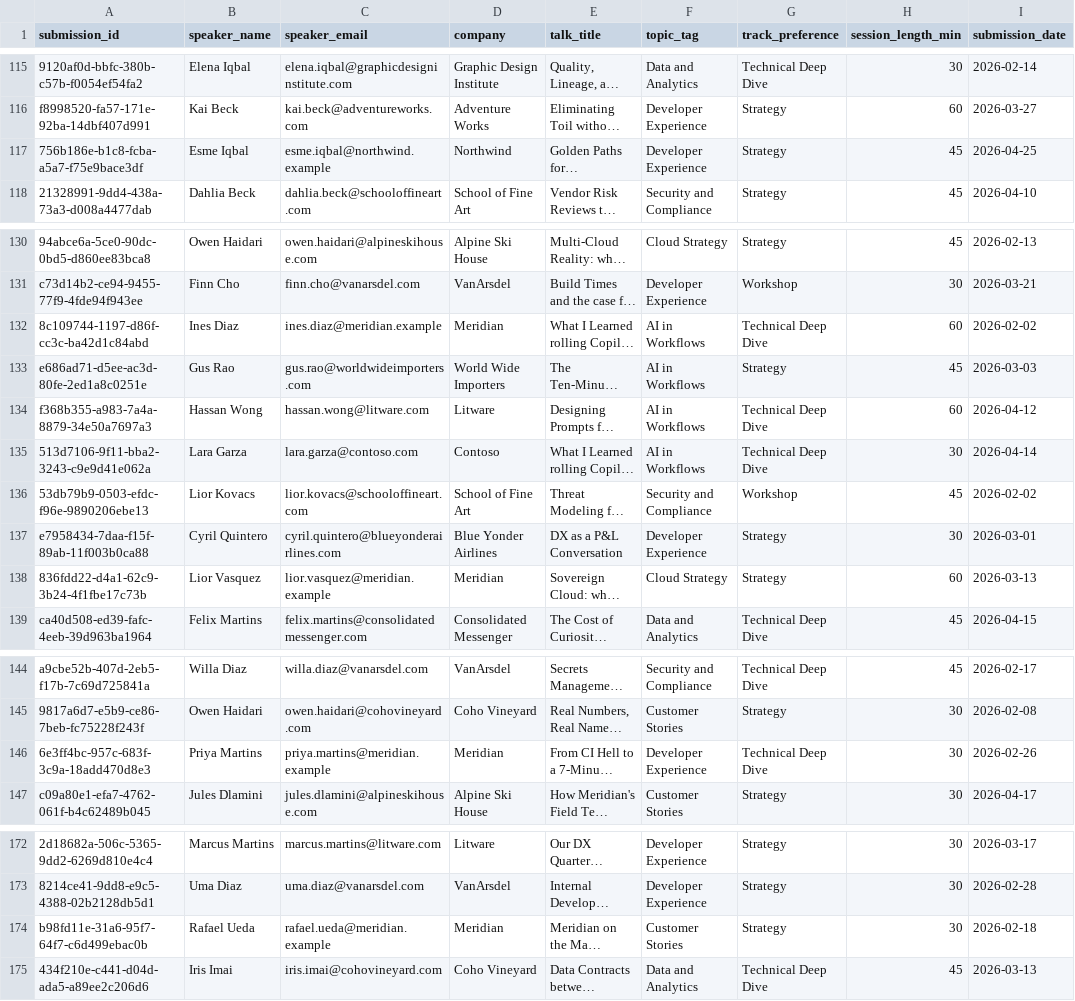
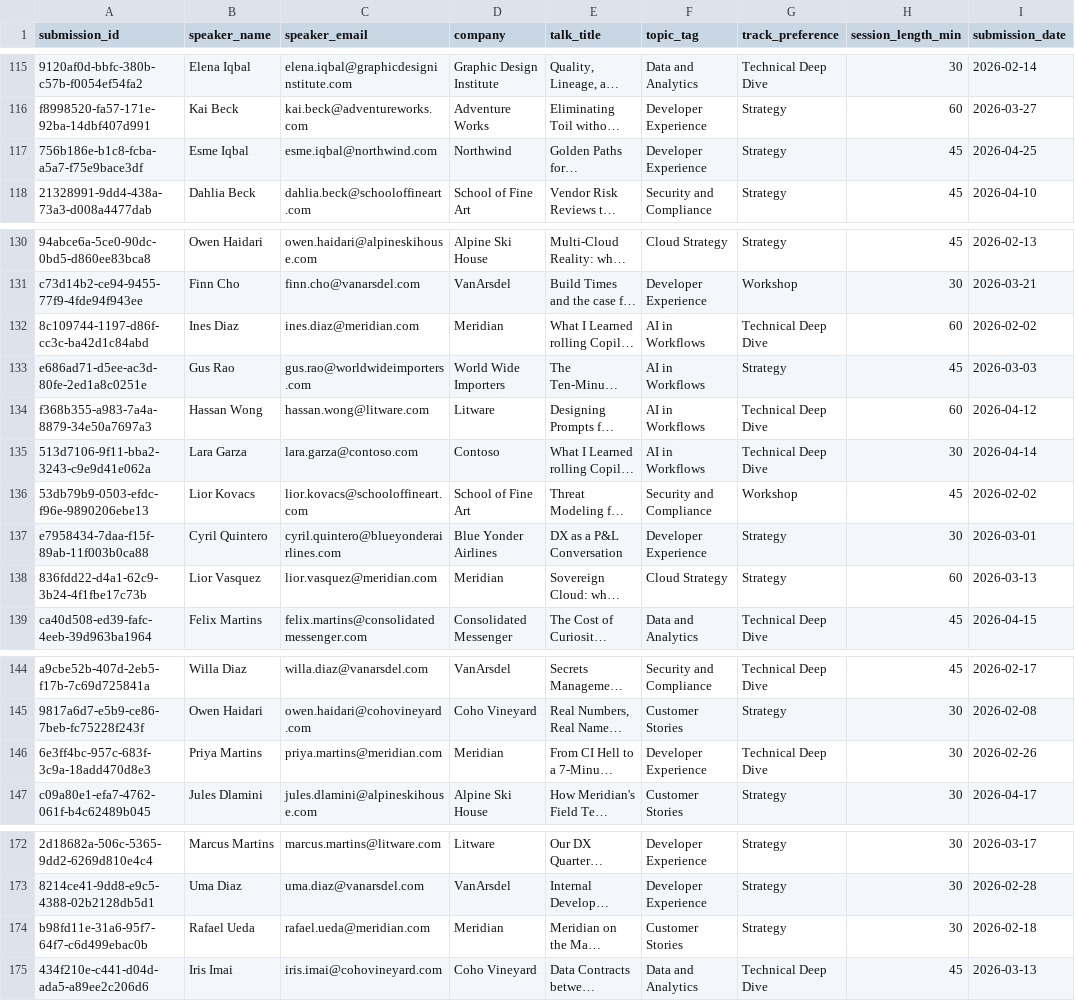
Before and after one commit to stephschofield/isd-vscode-training, a CSV file: session-two/from-previous-session/clean_submissions.csv, drawn as a sheet; only a part is shown, gaps mark what is left out; long unchanged cells end in …; the diff covers the shown part only; the diff names each change by its address in the sheet, - before the commit and + after, or states it on an @@ line.

```diff
--- a/session-two/from-previous-session/clean_submissions.csv
+++ b/session-two/from-previous-session/clean_submissions.csv
-C117 (speaker_email): esme.iqbal@northwind.example
+C117 (speaker_email): esme.iqbal@northwind.com
-C132 (speaker_email): ines.diaz@meridian.example
+C132 (speaker_email): ines.diaz@meridian.com
-C138 (speaker_email): lior.vasquez@meridian.example
+C138 (speaker_email): lior.vasquez@meridian.com
-C146 (speaker_email): priya.martins@meridian.example
+C146 (speaker_email): priya.martins@meridian.com
-C174 (speaker_email): rafael.ueda@meridian.example
+C174 (speaker_email): rafael.ueda@meridian.com
```
Also changed, not shown: 8 edited cells elsewhere in this file, session-one/data/raw_submissions.csv, session-two/solutions/theme-session-map.csv, 34 other files.
